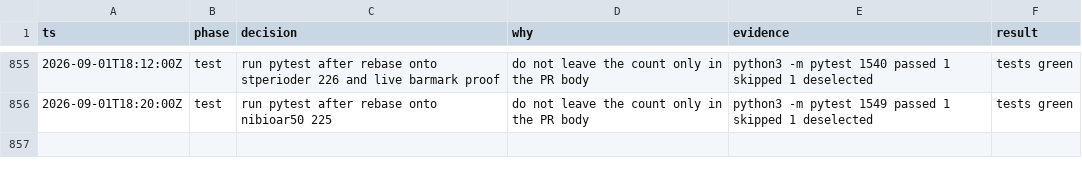
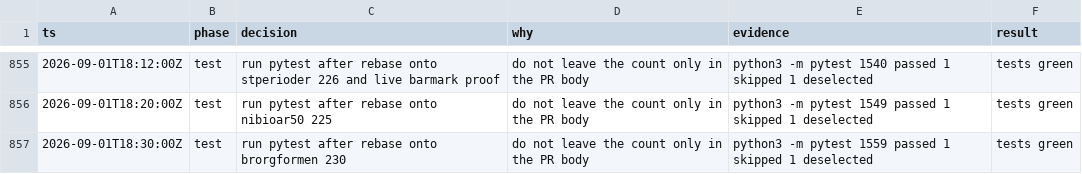
Before and after one commit to Solvelangseth/public-data-agent, a TSV file: decisions.tsv, drawn as a sheet; only a part is shown, gaps mark what is left out.

```diff
--- a/decisions.tsv
+++ b/decisions.tsv
@@ -856 +856,2 @@ ts	phase	decision	why	evidence	result
 2026-09-01T18:20:00Z	test	run pytest after rebase onto nibioar50 225	do not leave the count only in the PR body	python3 -m pytest 1549 passed 1 skipped 1 deselected	tests green
+2026-09-01T18:30:00Z	test	run pytest after rebase onto brorgformen 230	do not leave the count only in the PR body	python3 -m pytest 1559 passed 1 skipped 1 deselected	tests green
```
